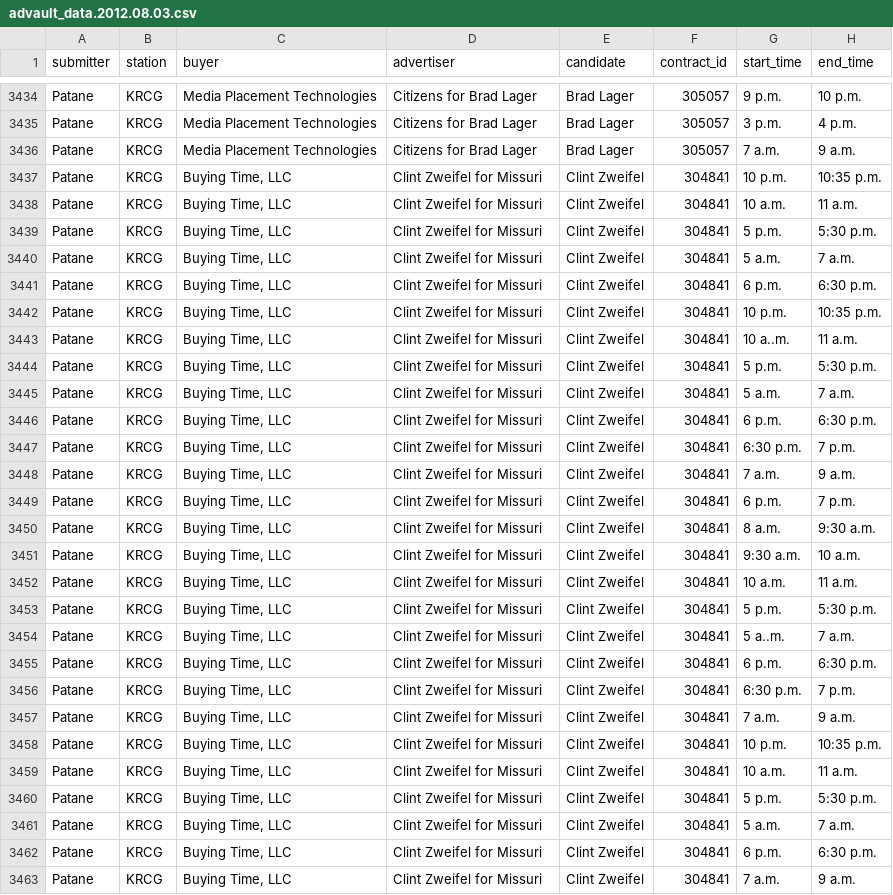
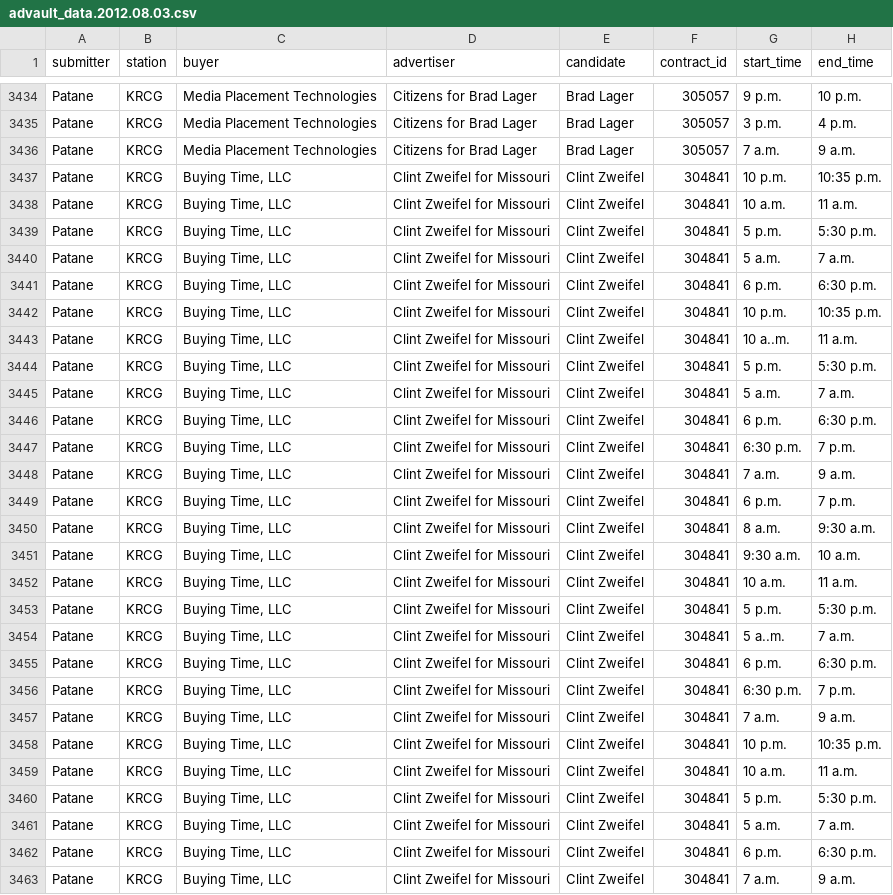
Before and after one commit to knowtheory/projectopenvault, a CSV file: data/advault_data.2012.08.03.csv, drawn as a sheet; only a part is shown, gaps mark what is left out; the diff covers the shown part only; the diff names each change by its address in the sheet, - before the commit and + after, or states it on an @@ line.

Commit message:
Fixing a bunch of data entry errors and guarding against them in the future.

```diff
--- a/data/advault_data.2012.08.03.csv
+++ b/data/advault_data.2012.08.03.csv
-D3437:D3463 (advertiser): Clint Zweifel for Missuri
+D3437:D3463 (advertiser): Clint Zweifel for Missouri
```
Also changed, not shown: 169 edited cells elsewhere in this file, 2 other files.
